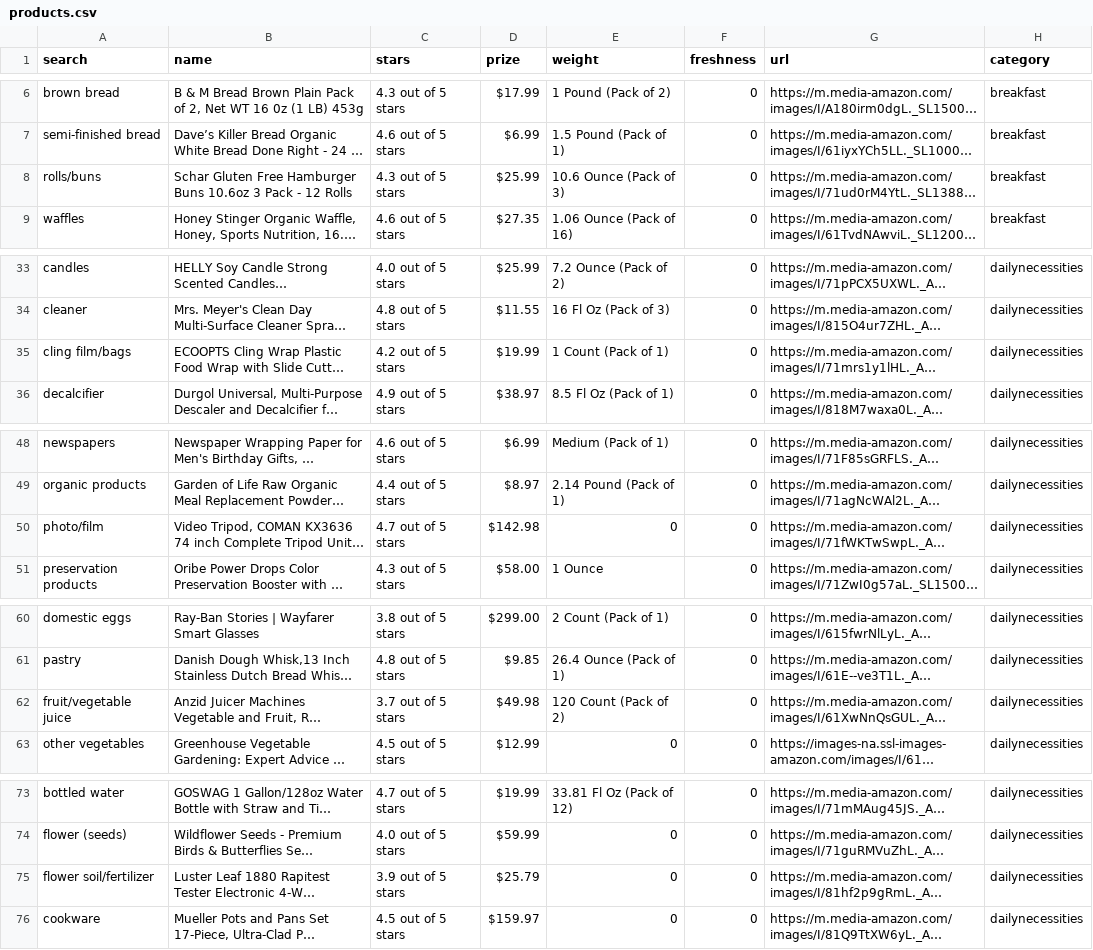
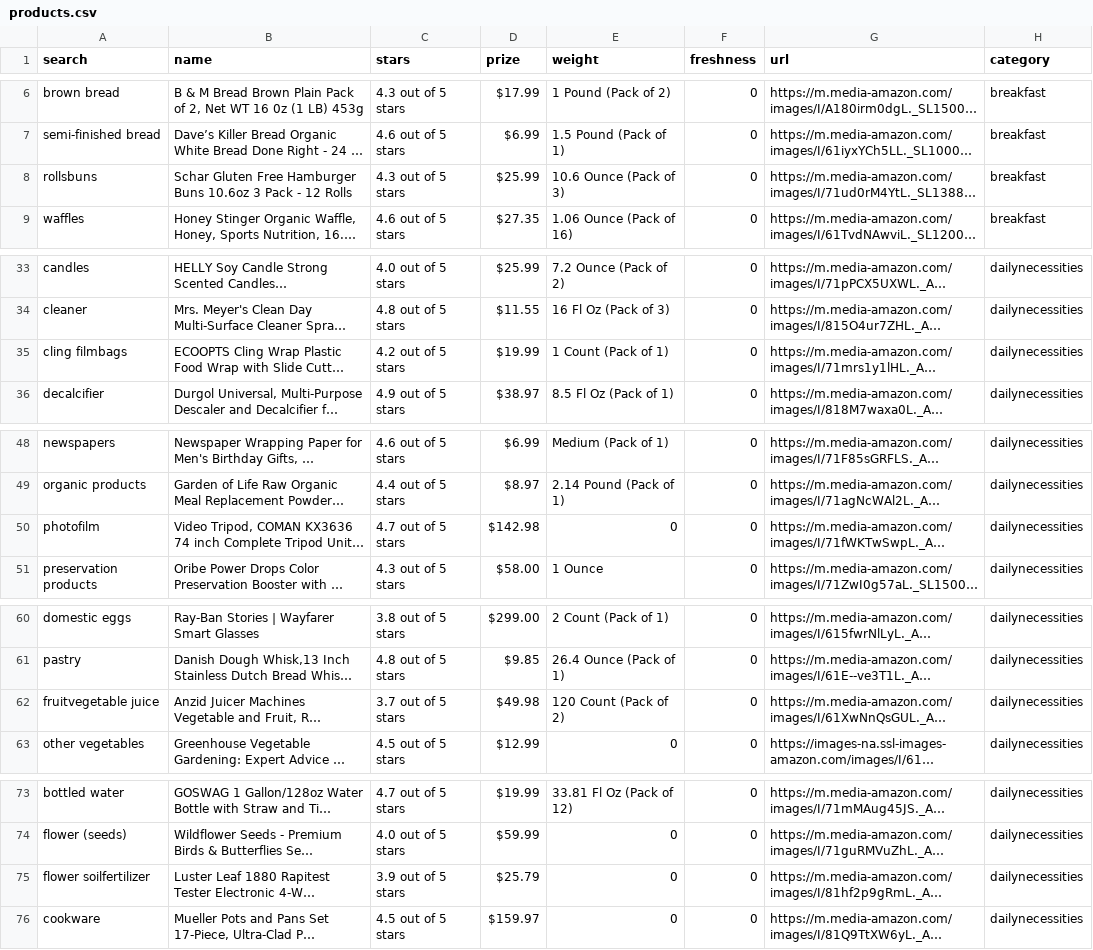
Before and after one commit to BI-RecSys-2021-2/shoppingRecWEB, a CSV file: biproj/data/products.csv, drawn as a sheet; only a part is shown, gaps mark what is left out; long unchanged cells end in …; the diff covers the shown part only; the diff names each change by its address in the sheet, - before the commit and + after, or states it on an @@ line.

Commit message:
category sort

```diff
--- a/biproj/data/products.csv
+++ b/biproj/data/products.csv
-A8 (search): rolls/buns
+A8 (search): rollsbuns
-A35 (search): cling film/bags
+A35 (search): cling filmbags
-A50 (search): photo/film
+A50 (search): photofilm
-A62 (search): fruit/vegetable juice
+A62 (search): fruitvegetable juice
-A75 (search): flower soil/fertilizer
+A75 (search): flower soilfertilizer
```
Also changed, not shown: 2 edited cells elsewhere in this file, biproj/data/breakfast.csv, biproj/data/dailynecessities.csv, 3 other files.
